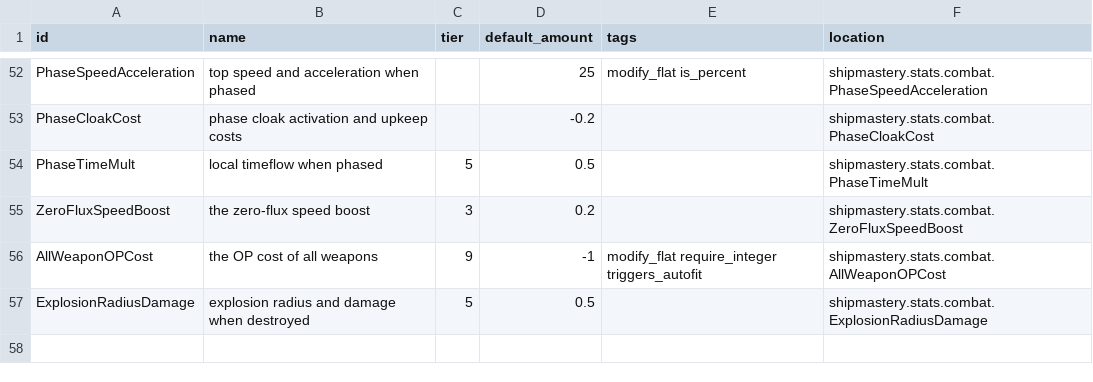
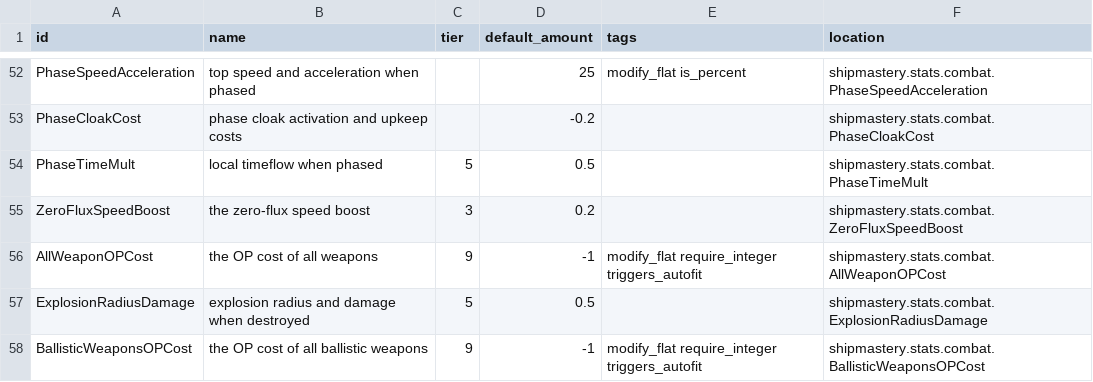
Before and after one commit to qcwxezda/Starsector-Ship-Mastery-System, a CSV file: data/shipmastery/stats_list.csv, drawn as a sheet; only a part is shown, gaps mark what is left out.

```diff
--- a/data/shipmastery/stats_list.csv
+++ b/data/shipmastery/stats_list.csv
@@ -57 +57,2 @@ AllWeaponOPCost,the OP cost of all weapons,9,-1,modify_flat require_integer trig
 ExplosionRadiusDamage,explosion radius and damage when destroyed,5,0.5,,shipmastery.stats.combat.ExplosionRadiusDamage
+BallisticWeaponsOPCost,the OP cost of all ballistic weapons,9,-1,modify_flat require_integer triggers_autofit,shipmastery.stats.combat.BallisticWeaponsOPCost
```
Also changed, not shown: data/shipmastery/mastery_list.csv, 19 other files.
